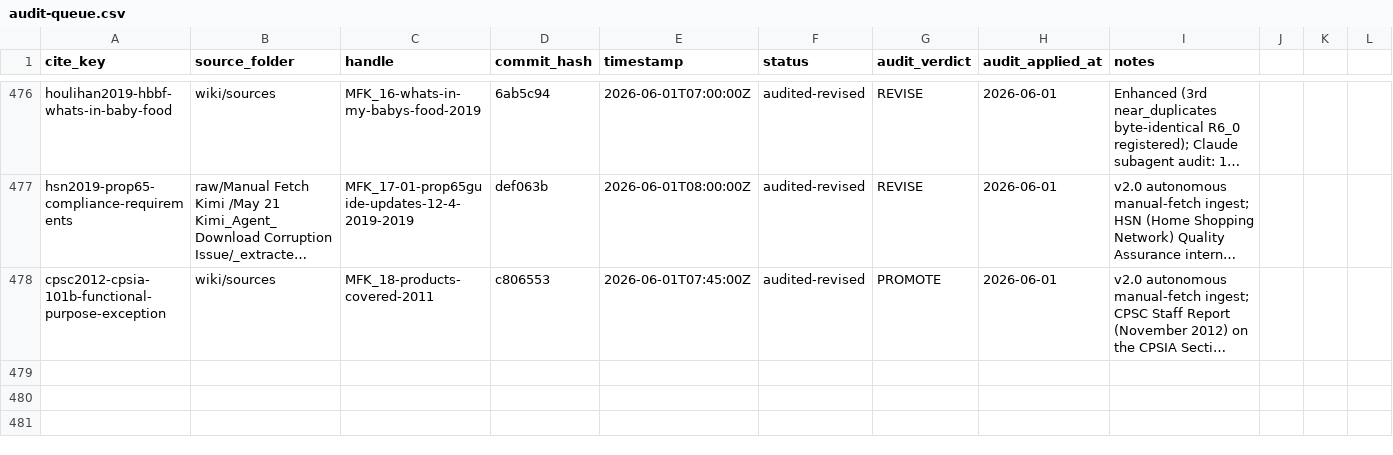
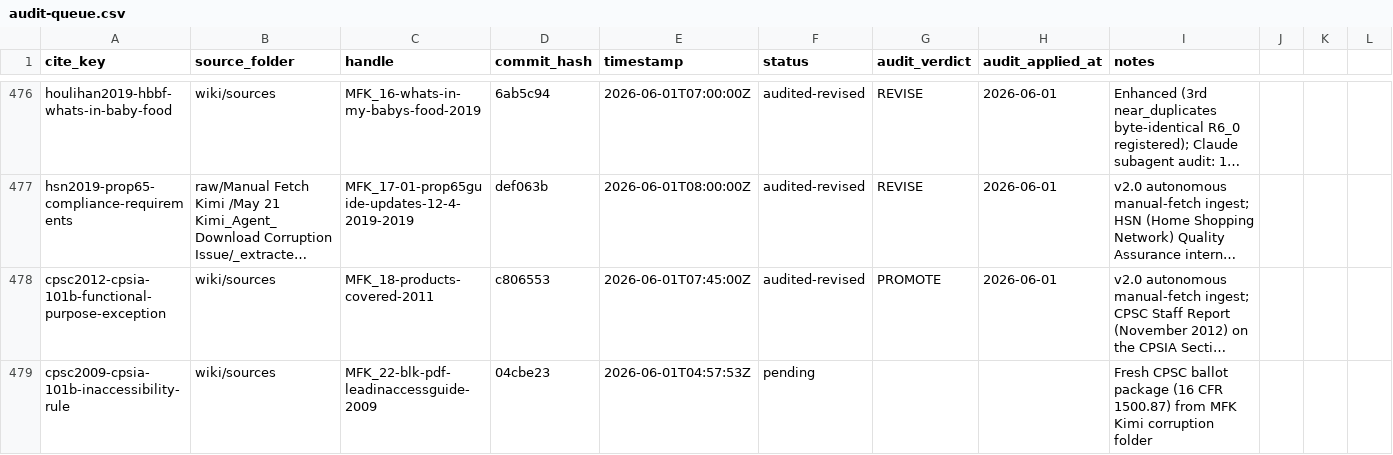
Before and after one commit to paleofoundation/heavymetalindex, a CSV file: data/evidence/audit-queue.csv, drawn as a sheet; only a part is shown, gaps mark what is left out; long unchanged cells end in …; rows hold the shown columns only; the diff names each change by its address in the sheet, - before the commit and + after, or states it on an @@ line.

```diff
--- a/data/evidence/audit-queue.csv
+++ b/data/evidence/audit-queue.csv
+row 479: cpsc2009-cpsia-101b-inaccessibility-rule | wiki/sources | MFK_22-blk-pdf-leadinaccessguide-2009 | 04cbe23 | 2026-06-01T04:57:53Z | pending |  |  | Fresh CPSC ballot package (16 CFR 1500.87) from MFK Kimi corruption folder
```
Also changed, not shown: data/evidence/autonomy/manual-fetch-tracker.csv, 10 other files.
